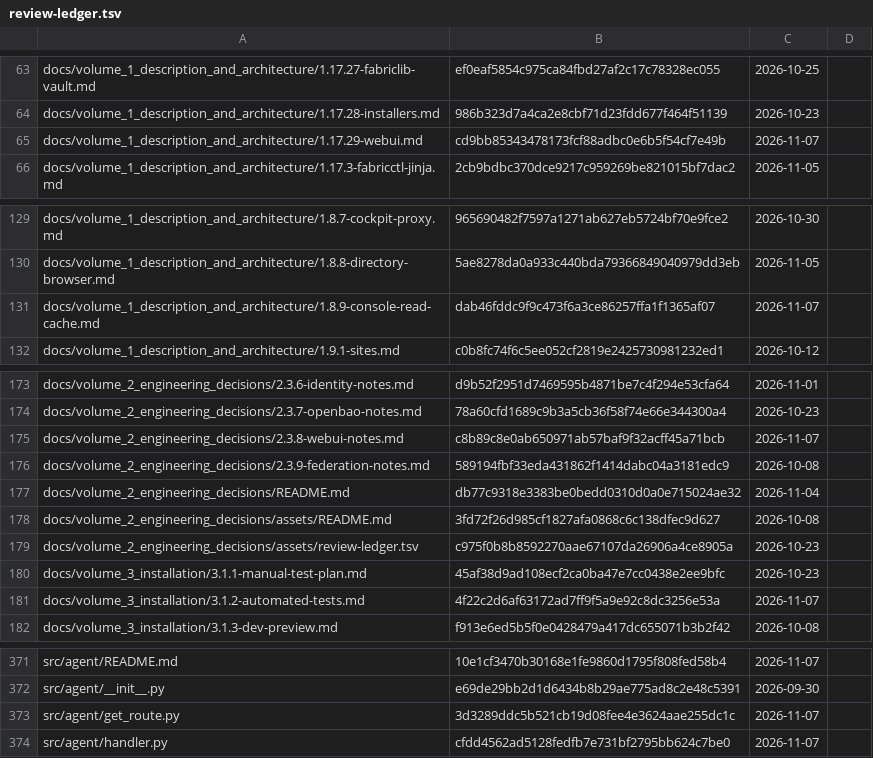
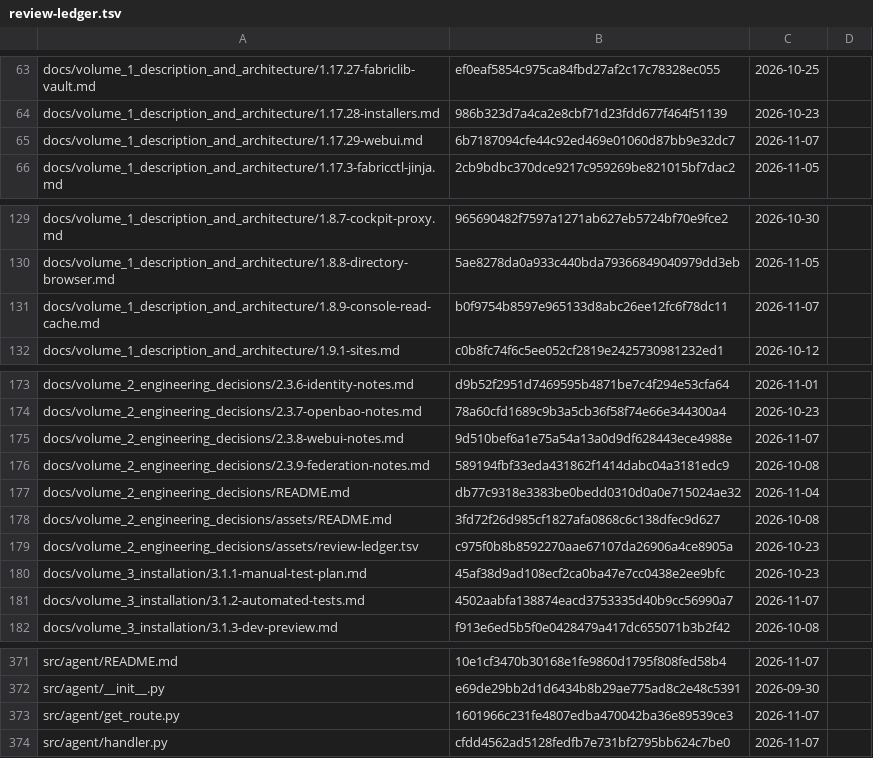
Before and after one commit to archdukejim/fabric-ctl, a TSV file: docs/volume_2_engineering_decisions/assets/review-ledger.tsv, drawn as a sheet; only a part is shown, gaps mark what is left out; the diff covers the shown part only.

```diff
--- a/docs/volume_2_engineering_decisions/assets/review-ledger.tsv
+++ b/docs/volume_2_engineering_decisions/assets/review-ledger.tsv
@@ -64,3 +64,3 @@ docs/volume_1_description_and_architecture/1.17.27-fabriclib-vault.md	ef0eaf5854
 docs/volume_1_description_and_architecture/1.17.28-installers.md	986b323d7a4ca2e8cbf71d23fdd677f464f51139	2026-10-23	
-docs/volume_1_description_and_architecture/1.17.29-webui.md	cd9bb85343478173fcf88adbc0e6b5f54cf7e49b	2026-11-07	
+docs/volume_1_description_and_architecture/1.17.29-webui.md	6b7187094cfe44c92ed469e01060d87bb9e32dc7	2026-11-07	
 docs/volume_1_description_and_architecture/1.17.3-fabricctl-jinja.md	2cb9bdbc370dce9217c959269be821015bf7dac2	2026-11-05	
@@ -130,3 +130,3 @@ docs/volume_1_description_and_architecture/1.8.7-cockpit-proxy.md	965690482f7597
 docs/volume_1_description_and_architecture/1.8.8-directory-browser.md	5ae8278da0a933c440bda79366849040979dd3eb	2026-11-05	
-docs/volume_1_description_and_architecture/1.8.9-console-read-cache.md	dab46fddc9f9c473f6a3ce86257ffa1f1365af07	2026-11-07	
+docs/volume_1_description_and_architecture/1.8.9-console-read-cache.md	b0f9754b8597e965133d8abc26ee12fc6f78dc11	2026-11-07	
 docs/volume_1_description_and_architecture/1.9.1-sites.md	c0b8fc74f6c5ee052cf2819e2425730981232ed1	2026-10-12	
@@ -174,3 +174,3 @@ docs/volume_2_engineering_decisions/2.3.6-identity-notes.md	d9b52f2951d7469595b4
 docs/volume_2_engineering_decisions/2.3.7-openbao-notes.md	78a60cfd1689c9b3a5cb36f58f74e66e344300a4	2026-10-23	
-docs/volume_2_engineering_decisions/2.3.8-webui-notes.md	c8b89c8e0ab650971ab57baf9f32acff45a71bcb	2026-11-07	
+docs/volume_2_engineering_decisions/2.3.8-webui-notes.md	9d510bef6a1e75a54a13a0d9df628443ece4988e	2026-11-07	
 docs/volume_2_engineering_decisions/2.3.9-federation-notes.md	589194fbf33eda431862f1414dabc04a3181edc9	2026-10-08	
@@ -180,3 +180,3 @@ docs/volume_2_engineering_decisions/assets/review-ledger.tsv	c975f0b8b8592270aae
 docs/volume_3_installation/3.1.1-manual-test-plan.md	45af38d9ad108ecf2ca0ba47e7cc0438e2ee9bfc	2026-10-23	
-docs/volume_3_installation/3.1.2-automated-tests.md	4f22c2d6af63172ad7ff9f5a9e92c8dc3256e53a	2026-11-07	
+docs/volume_3_installation/3.1.2-automated-tests.md	4502aabfa138874eacd3753335d40b9cc56990a7	2026-11-07	
 docs/volume_3_installation/3.1.3-dev-preview.md	f913e6ed5b5f0e0428479a417dc655071b3b2f42	2026-10-08	
@@ -372,3 +372,3 @@ src/agent/README.md	10e1cf3470b30168e1fe9860d1795f808fed58b4	2026-11-07
 src/agent/__init__.py	e69de29bb2d1d6434b8b29ae775ad8c2e48c5391	2026-09-30	
-src/agent/get_route.py	3d3289ddc5b521cb19d08fee4e3624aae255dc1c	2026-11-07	
+src/agent/get_route.py	1601966c231fe4807edba470042ba36e89539ce3	2026-11-07	
 src/agent/handler.py	cfdd4562ad5128fedfb7e731bf2795bb624c7be0	2026-11-07	
```
Also changed, not shown: 11 edited cells elsewhere in this file, 13 other files.
